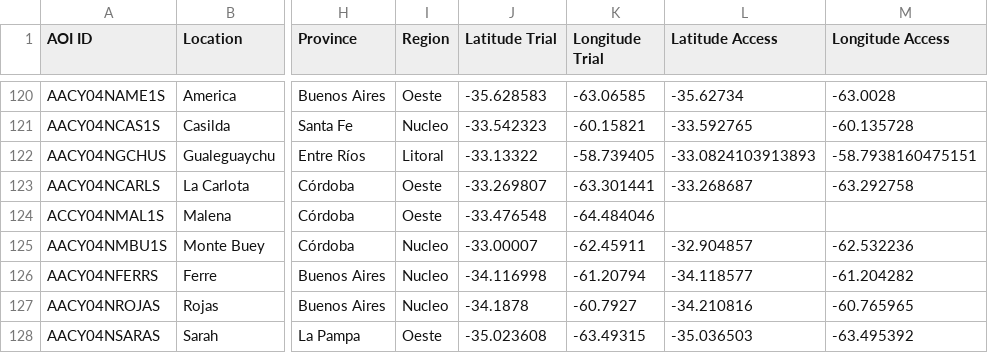
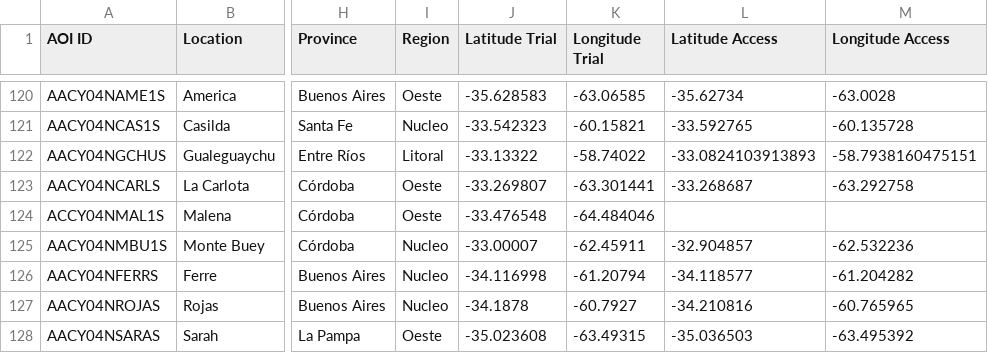
Before and after one commit to LAAR-TESTING-AR/field-trial-platform, a CSV file: Sitios_test.csv, drawn as a sheet; only a part is shown, gaps mark what is left out; the diff names each change by its address in the sheet, - before the commit and + after, or states it on an @@ line.

Commit message:
Actualizacion automatica de Sitios.csv desde SharePoint

```diff
--- a/Sitios_test.csv
+++ b/Sitios_test.csv
-K122 (Longitude Trial): -58.739405
+K122 (Longitude Trial): -58.74022
```
